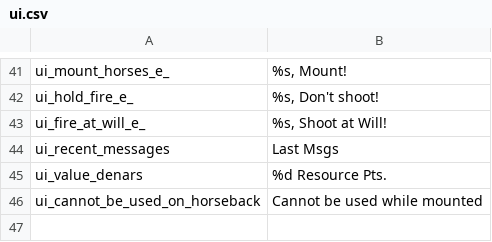
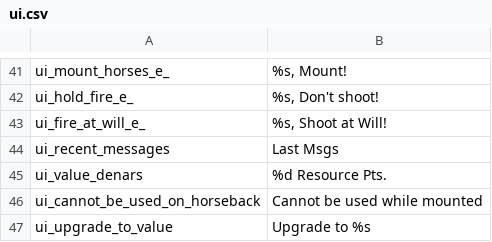
Before and after one commit to Swyter/tld, a CSV file: Languages/_base/ui.csv, drawn as a sheet; only a part is shown, gaps mark what is left out; the diff names each change by its address in the sheet, - before the commit and + after, or states it on an @@ line.

Commit message:
*override the "Upgrade to %s (%dd)" string with "Upgrade to %s",  as we don't use denaries nor the upgrade costs money/ res points.

```diff
--- a/Languages/_base/ui.csv
+++ b/Languages/_base/ui.csv
+row 47: ui_upgrade_to_value | Upgrade to %s
```
Also changed, not shown: 1 other file.
